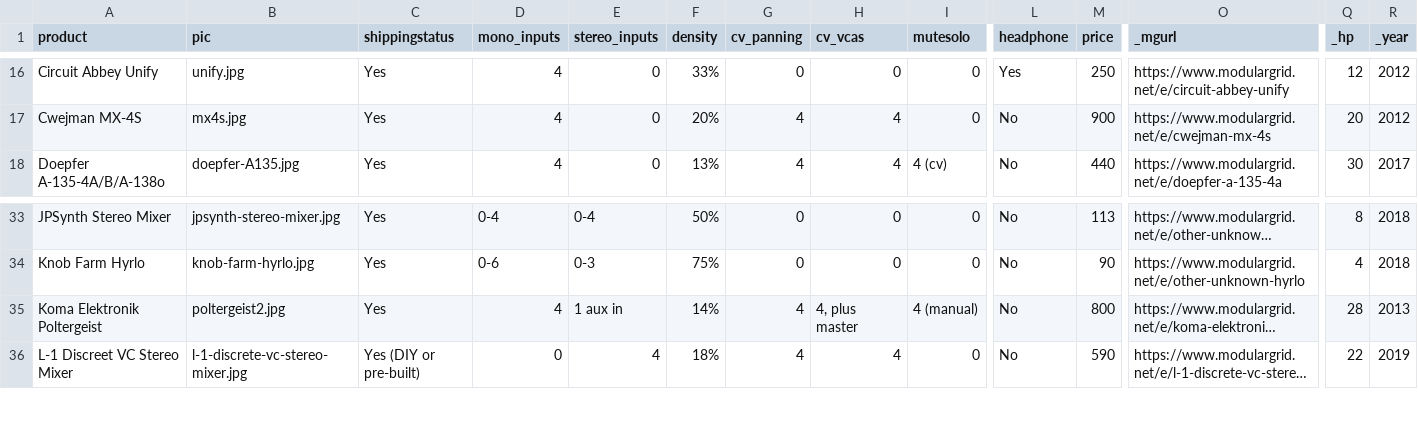
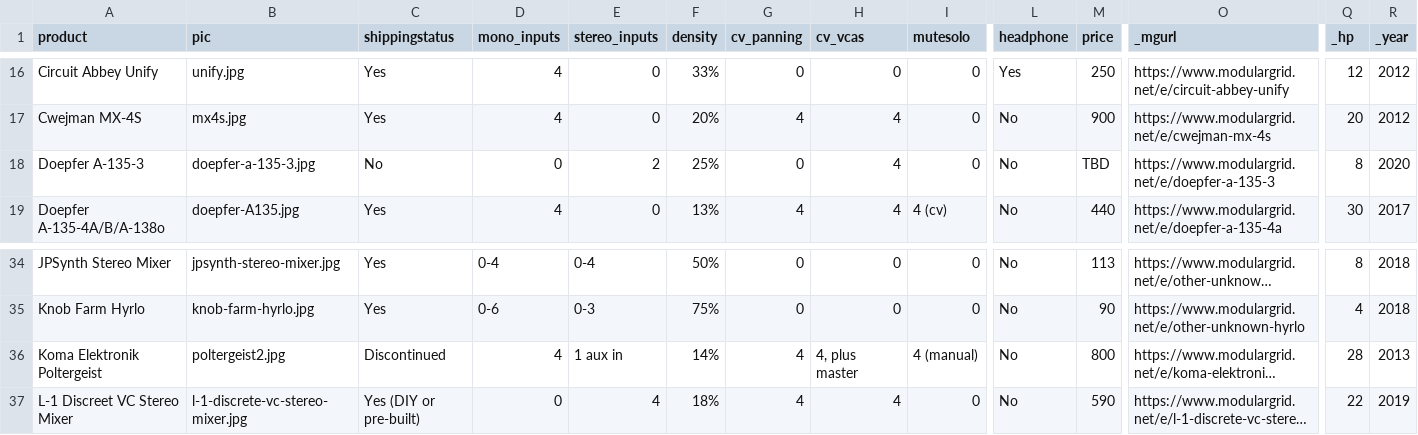
Before and after one commit to mdoudoroff/doudoroff.com, a CSV file: mixers/mixers-data.csv, drawn as a sheet; only a part is shown, gaps mark what is left out; long unchanged cells end in …; addresses are those after the commit; rows hold the shown columns only; the diff names each change by its address in the sheet, - before the commit and + after, or states it on an @@ line.

```diff
--- a/mixers/mixers-data.csv
+++ b/mixers/mixers-data.csv
+row 18: Doepfer A-135-3 | doepfer-a-135-3.jpg | No | 0 | 2 | 25% | 0 | 4 | 0 | No | TBD | https://www.modulargrid.net/e/doepfer-a-135-3 | 8 | 2020
-C36 (shippingstatus): Yes
+C36 (shippingstatus): Discontinued
```
Also changed, not shown: 5 other files.
